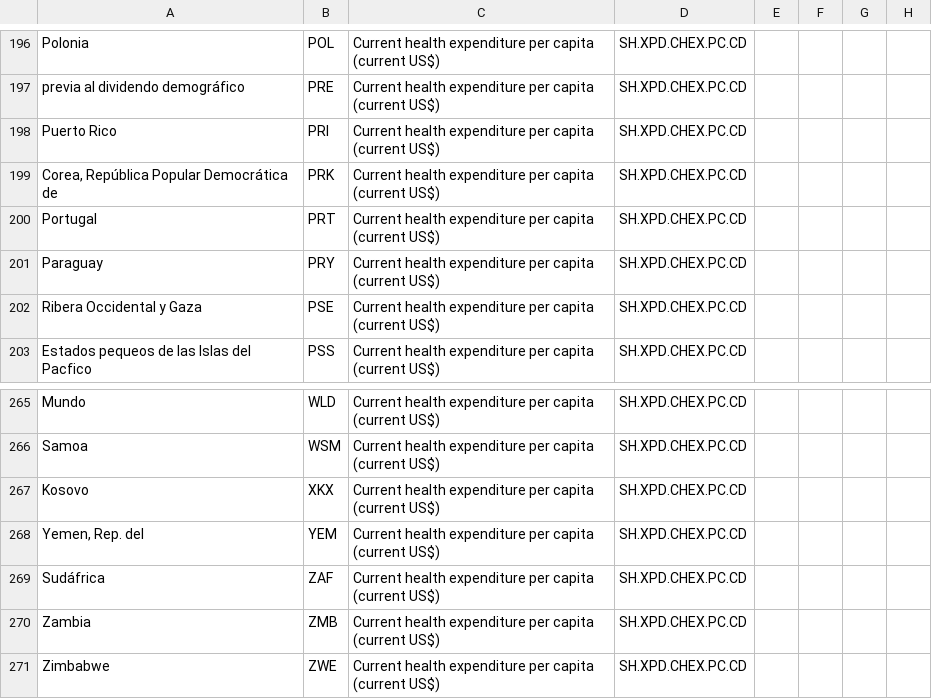
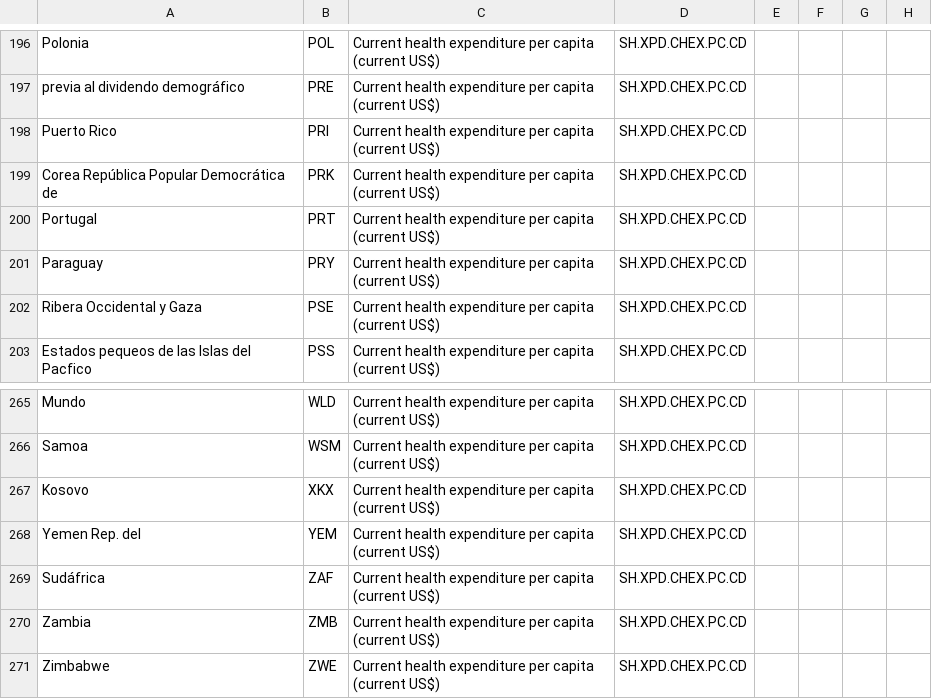
Before and after one commit to angelquin1986/nest-examples, a CSV file: ia_files/gasto_salud_perc.csv, drawn as a sheet; only a part is shown, gaps mark what is left out; the diff covers the shown part only; the diff names each change by its address in the sheet, - before the commit and + after, or states it on an @@ line.

```diff
--- a/ia_files/gasto_salud_perc.csv
+++ b/ia_files/gasto_salud_perc.csv
-A199: Corea, República Popular Democrática de
+A199: Corea República Popular Democrática de
-A268: Yemen, Rep. del
+A268: Yemen Rep. del
```
Also changed, not shown: 6 edited cells elsewhere in this file.
